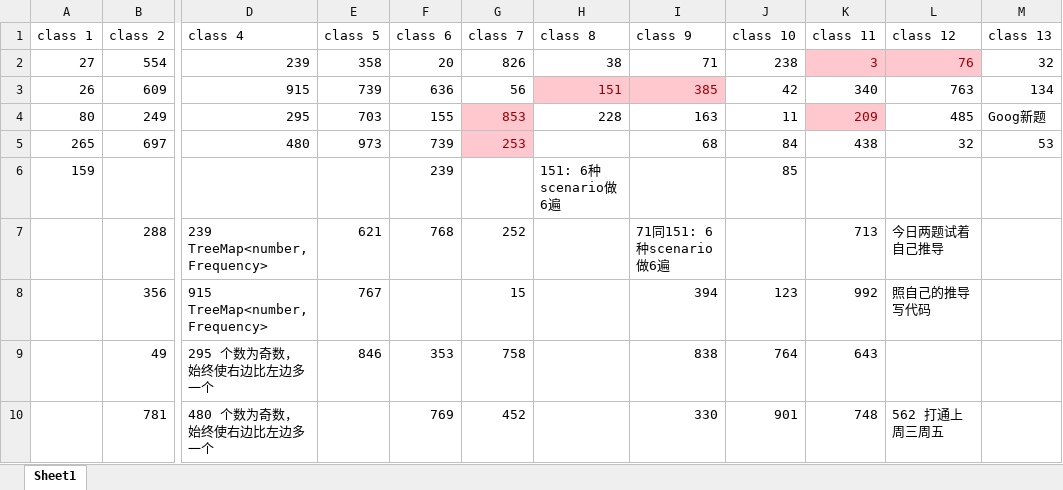
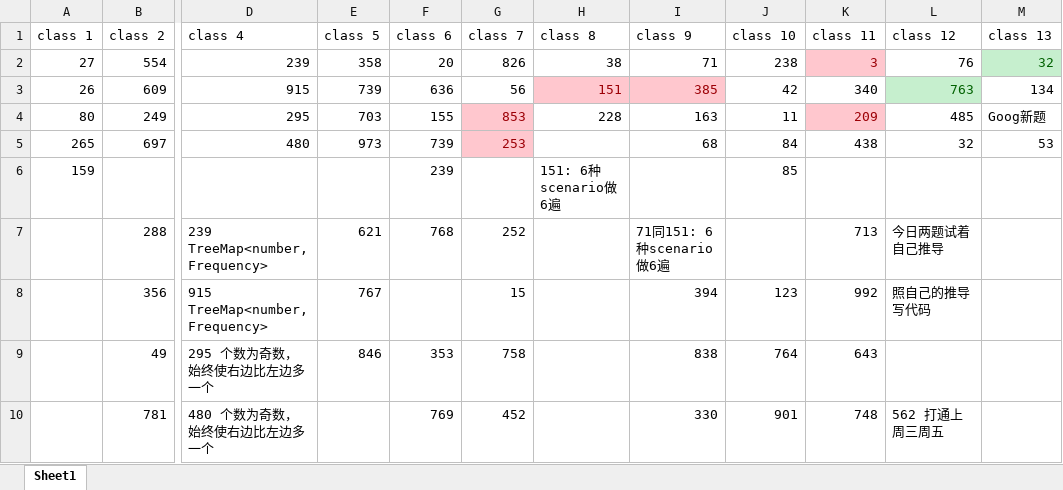
Before and after one commit to lyu88/leet, an Excel workbook: summary/readme.xlsx, sheet Sheet1, drawn as a sheet; only a part is shown, gaps mark what is left out; values as stored, in another font and other column widths than the file's, no borders; the diff names each change by its address in the sheet, - before the commit and + after, or states it on an @@ line.

Commit message:
update doc

```diff
--- a/summary/readme.xlsx (sheet Sheet1)
+++ b/summary/readme.xlsx (sheet Sheet1)
@@ L2 fill: #FFC7CE → none, text colour: #9C0006 → black @@
@@ M2 fill: none → #C6EFCE, text colour: black → #006100 @@
@@ L3 fill: none → #C6EFCE, text colour: black → #006100 @@
```
